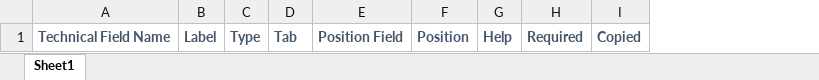
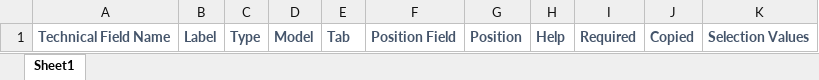
Before and after one commit to rangadu/bradkyle, an Excel workbook: custom_field_import/static/src/samples/Field Import Sample.xlsx, sheet Sheet1, drawn as a sheet; values as stored, in another font and other column widths than the file's, no borders; the diff names each change by its address in the sheet, - before the commit and + after, or states it on an @@ line.

Commit message:
[IMP]Customized custom field creation function for csv and excel import

```diff
--- a/custom_field_import/static/src/samples/Field Import Sample.xlsx (sheet Sheet1)
+++ b/custom_field_import/static/src/samples/Field Import Sample.xlsx (sheet Sheet1)
+column D, row 1: Model
+column K, row 1: Selection Values
```
Also changed, not shown: 2 other files.
